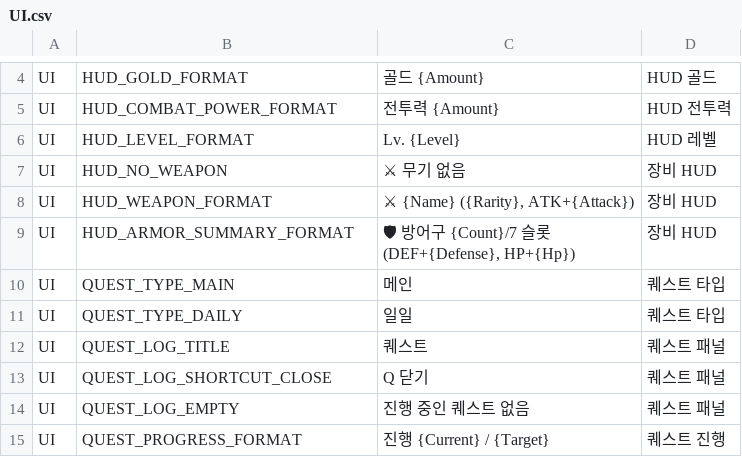
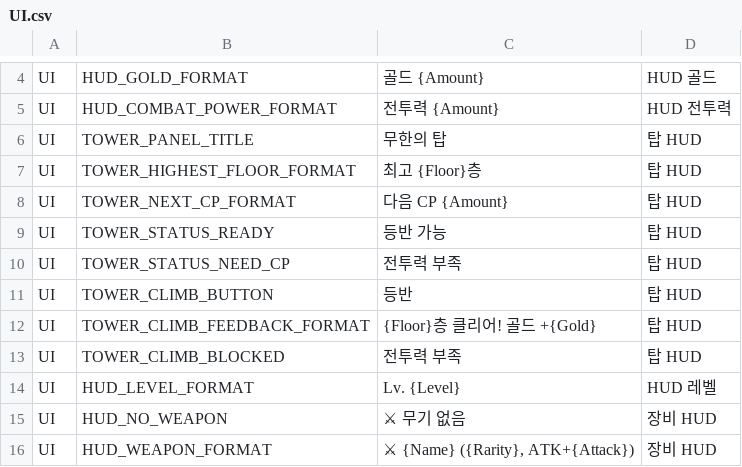
Before and after one commit to ewoo14/idle-project, a CSV file: client/Content/Localization/Game/ko/UI.csv, drawn as a sheet; only a part is shown, gaps mark what is left out; the shorter side is filled out with more unchanged rows; the diff names each change by its address in the sheet, - before the commit and + after, or states it on an @@ line.

```diff
--- a/client/Content/Localization/Game/ko/UI.csv
+++ b/client/Content/Localization/Game/ko/UI.csv
+row 6: UI | TOWER_PANEL_TITLE | 무한의 탑 | 탑 HUD
+row 7: UI | TOWER_HIGHEST_FLOOR_FORMAT | 최고 {Floor}층 | 탑 HUD
+row 8: UI | TOWER_NEXT_CP_FORMAT | 다음 CP {Amount} | 탑 HUD
+row 9: UI | TOWER_STATUS_READY | 등반 가능 | 탑 HUD
+row 10: UI | TOWER_STATUS_NEED_CP | 전투력 부족 | 탑 HUD
+row 11: UI | TOWER_CLIMB_BUTTON | 등반 | 탑 HUD
+row 12: UI | TOWER_CLIMB_FEEDBACK_FORMAT | {Floor}층 클리어! 골드 +{Gold} | 탑 HUD
+row 13: UI | TOWER_CLIMB_BLOCKED | 전투력 부족 | 탑 HUD
```
Also changed, not shown: client/Content/Localization/Game/en/UI.csv, 19 other files.
